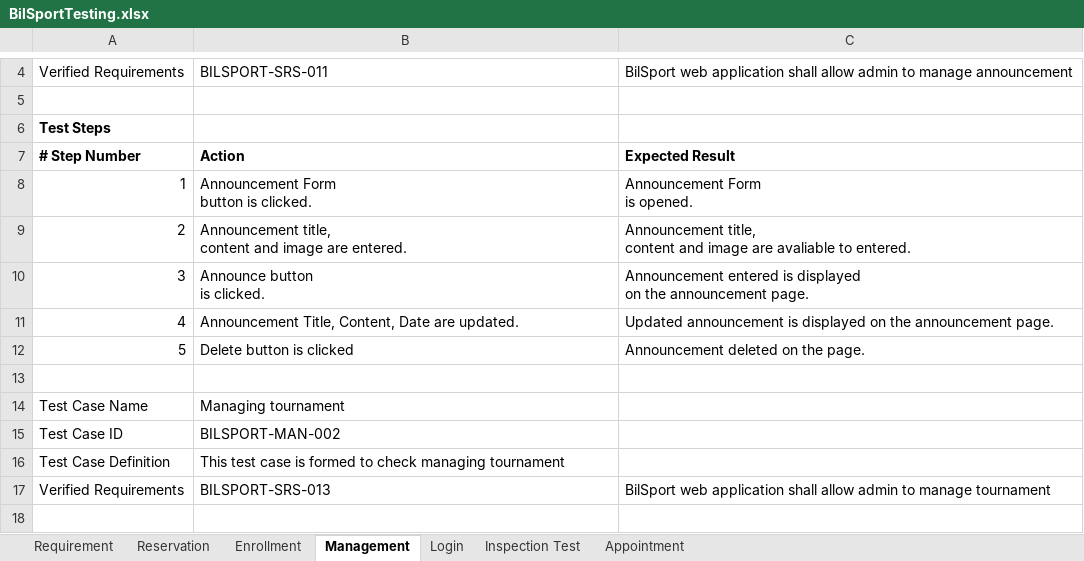
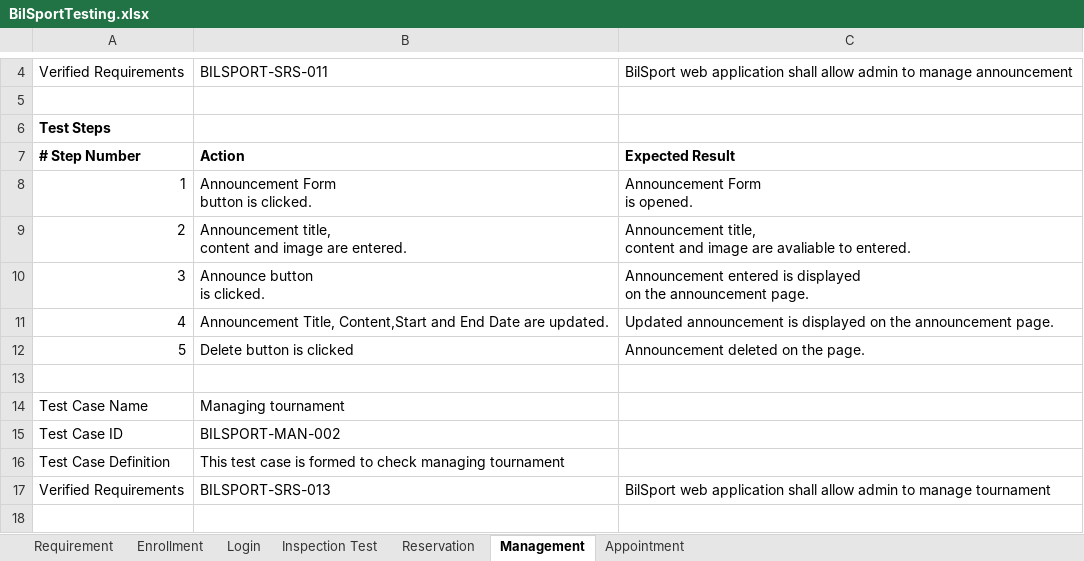
Before and after one commit to yagmurKupelikilic/seniorProject, an Excel workbook: BilSportTesting.xlsx, sheet Management, drawn as a sheet; only a part is shown, gaps mark what is left out; values as stored, in another font and other column widths than the file's, no borders; the diff names each change by its address in the sheet, - before the commit and + after, or states it on an @@ line.

```diff
--- a/BilSportTesting.xlsx (sheet Management)
+++ b/BilSportTesting.xlsx (sheet Management)
@@ sheet tab order changed: Requirement | Enrollment | Login | Inspection Test | Reservation | Management | Appointment @@
-B11: Announcement Title, Content, Date are…
+B11: Announcement Title, Content,Start and End Date are…
```
Also changed, not shown: sheet Requirement.
